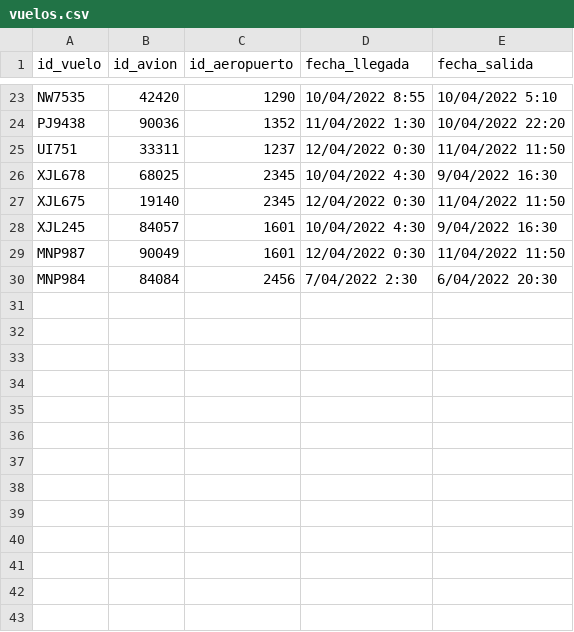
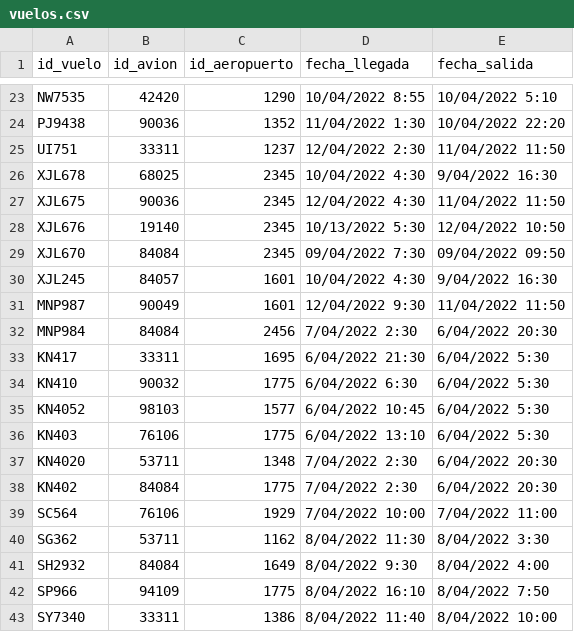
Before and after one commit to AlejandroVegaUR/Proyecto-Ingeniera, a CSV file: archivos csv/vuelos.csv, drawn as a sheet; only a part is shown, gaps mark what is left out; the diff covers the shown part only.

```diff
--- a/archivos csv/vuelos.csv
+++ b/archivos csv/vuelos.csv
@@ -24,7 +24,20 @@ NW7535;42420;1290;10/04/2022 8:55;10/04/2022 5:10
 PJ9438;90036;1352;11/04/2022 1:30;10/04/2022 22:20
-UI751;33311;1237;12/04/2022 0:30;11/04/2022 11:50
+UI751;33311;1237;12/04/2022 2:30;11/04/2022 11:50
 XJL678;68025;2345;10/04/2022 4:30;9/04/2022 16:30
-XJL675;19140;2345;12/04/2022 0:30;11/04/2022 11:50
+XJL675;90036;2345;12/04/2022 4:30;11/04/2022 11:50
+XJL676;19140;2345;10/13/2022 5:30;12/04/2022 10:50
+XJL670;84084;2345;09/04/2022 7:30;09/04/2022 09:50
 XJL245;84057;1601;10/04/2022 4:30;9/04/2022 16:30
-MNP987;90049;1601;12/04/2022 0:30;11/04/2022 11:50
+MNP987;90049;1601;12/04/2022 9:30;11/04/2022 11:50
 MNP984;84084;2456;7/04/2022 2:30;6/04/2022 20:30
+KN417;33311;1695;6/04/2022 21:30;6/04/2022 5:30
+KN410;90032;1775;6/04/2022 6:30;6/04/2022 5:30
+KN4052;98103;1577;6/04/2022 10:45;6/04/2022 5:30
+KN403;76106;1775;6/04/2022 13:10;6/04/2022 5:30
+KN4020;53711;1348;7/04/2022 2:30;6/04/2022 20:30
+KN402;84084;1775;7/04/2022 2:30;6/04/2022 20:30
+SC564;76106;1929;7/04/2022 10:00;7/04/2022 11:00
+SG362;53711;1162;8/04/2022 11:30;8/04/2022 3:30
+SH2932;84084;1649;8/04/2022 9:30;8/04/2022 4:00
+SP966;94109;1775;8/04/2022 16:10;8/04/2022 7:50
+SY7340;33311;1386;8/04/2022 11:40;8/04/2022 10:00
```
Also changed, not shown: 9 added rows elsewhere in this file, archivos csv/Aeropuerto.csv, archivos csv/aviones.csv, 5 other files.
